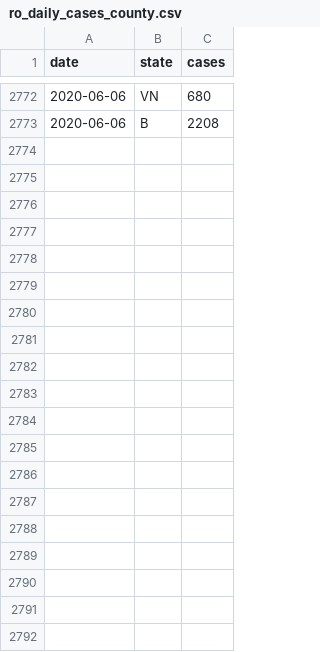
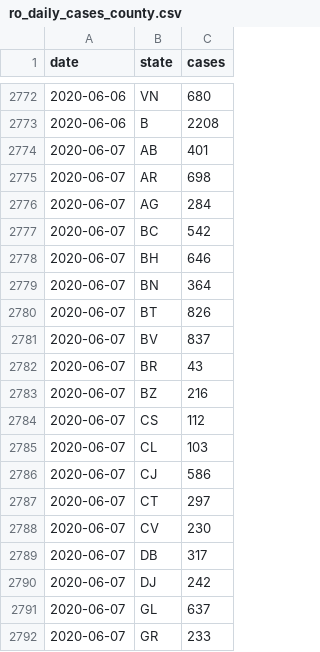
Before and after one commit to custompointofview/covid-19, a CSV file: realtime-rt/collections/ro_daily_cases_county.csv, drawn as a sheet; only a part is shown, gaps mark what is left out; the diff covers the shown part only; the diff names each change by its address in the sheet, - before the commit and + after, or states it on an @@ line.

```diff
--- a/realtime-rt/collections/ro_daily_cases_county.csv
+++ b/realtime-rt/collections/ro_daily_cases_county.csv
+row 2774: 2020-06-07 | AB | 401
+row 2775: 2020-06-07 | AR | 698
+row 2776: 2020-06-07 | AG | 284
+row 2777: 2020-06-07 | BC | 542
+row 2778: 2020-06-07 | BH | 646
+row 2779: 2020-06-07 | BN | 364
+row 2780: 2020-06-07 | BT | 826
+row 2781: 2020-06-07 | BV | 837
+row 2782: 2020-06-07 | BR | 43
+row 2783: 2020-06-07 | BZ | 216
+row 2784: 2020-06-07 | CS | 112
+row 2785: 2020-06-07 | CL | 103
+row 2786: 2020-06-07 | CJ | 586
+row 2787: 2020-06-07 | CT | 297
+row 2788: 2020-06-07 | CV | 230
+row 2789: 2020-06-07 | DB | 317
+row 2790: 2020-06-07 | DJ | 242
+row 2791: 2020-06-07 | GL | 637
+row 2792: 2020-06-07 | GR | 233
```
Also changed, not shown: 23 added rows elsewhere in this file, realtime-rt/collections/eu_daily_cases_cssegi.csv, realtime-rt/collections/ro_daily_cases_code.csv, 19 other files.
